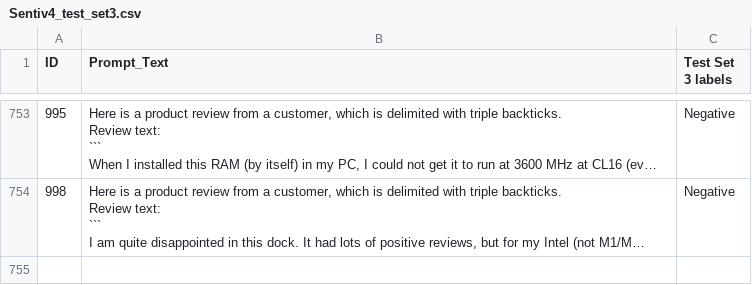
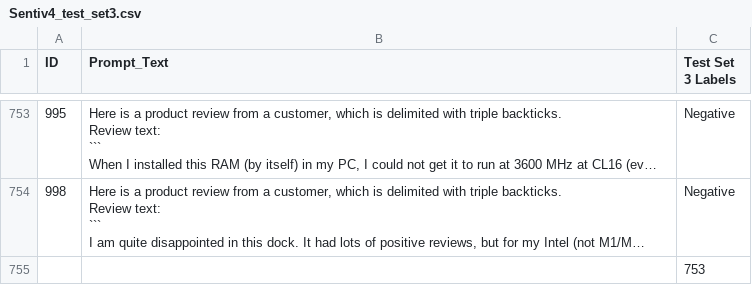
Before and after one commit to debbiebastes/HF_Finetuning, a CSV file: datasets/Senti_v4/Sentiv4_test_set3.csv, drawn as a sheet; only a part is shown, gaps mark what is left out; long unchanged cells end in …; the diff names each change by its address in the sheet, - before the commit and + after, or states it on an @@ line.

```diff
--- a/datasets/Senti_v4/Sentiv4_test_set3.csv
+++ b/datasets/Senti_v4/Sentiv4_test_set3.csv
-C1: Test Set 3 labels
+C1: Test Set 3 Labels
+row 755:  |  | 753
```
Also changed, not shown: datasets/Senti_v4/Sentiv4_test_set1.csv, datasets/Senti_v4/Sentiv4_test_set2.csv, 2 other files.
